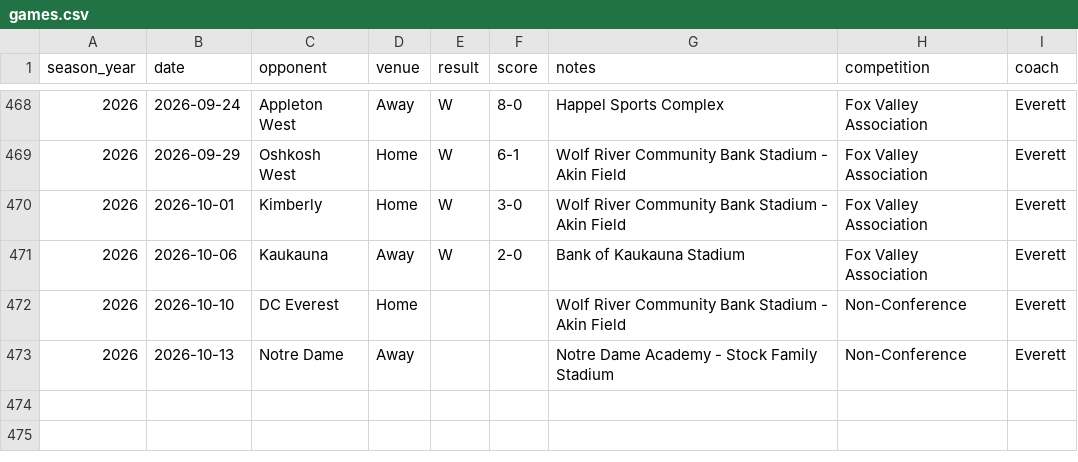
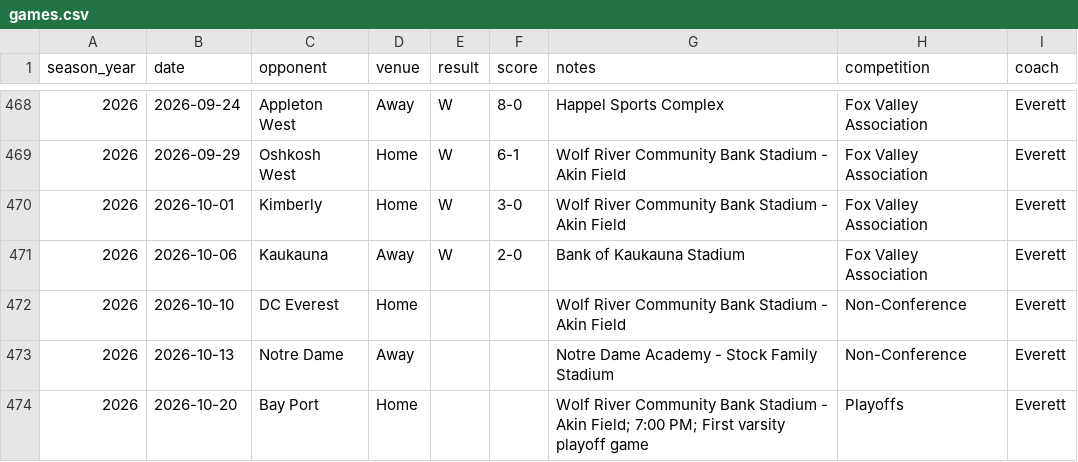
Before and after one commit to pithed2/hortonvilleSoccerHistory, a CSV file: public/data/games.csv, drawn as a sheet; only a part is shown, gaps mark what is left out.

```diff
--- a/public/data/games.csv
+++ b/public/data/games.csv
@@ -473 +473,2 @@ season_year,date,opponent,venue,result,score,notes,competition,coach
 2026,2026-10-13,Notre Dame,Away,,,Notre Dame Academy - Stock Family Stadium,Non-Conference,Everett
+2026,2026-10-20,Bay Port,Home,,,Wolf River Community Bank Stadium - Akin Field; 7:00 PM; First varsity playoff game,Playoffs,Everett
```
Also changed, not shown: 10 other files.
